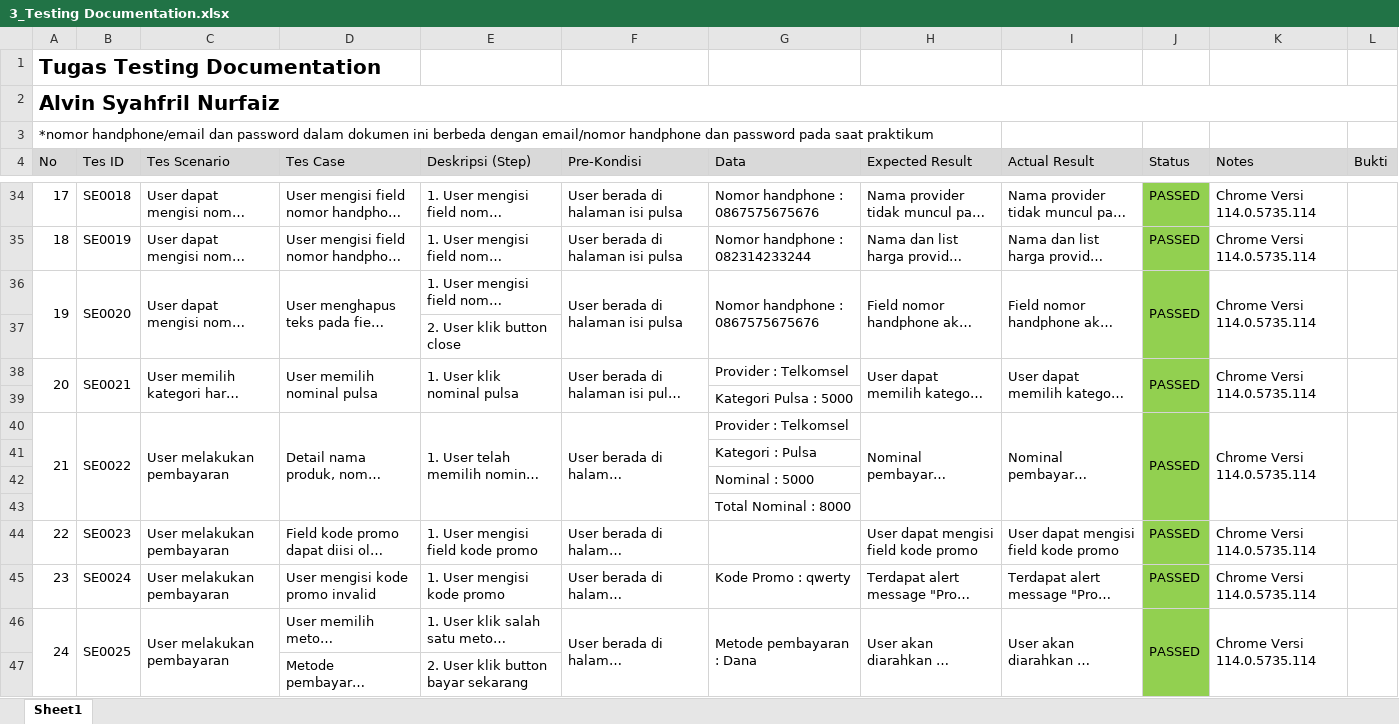
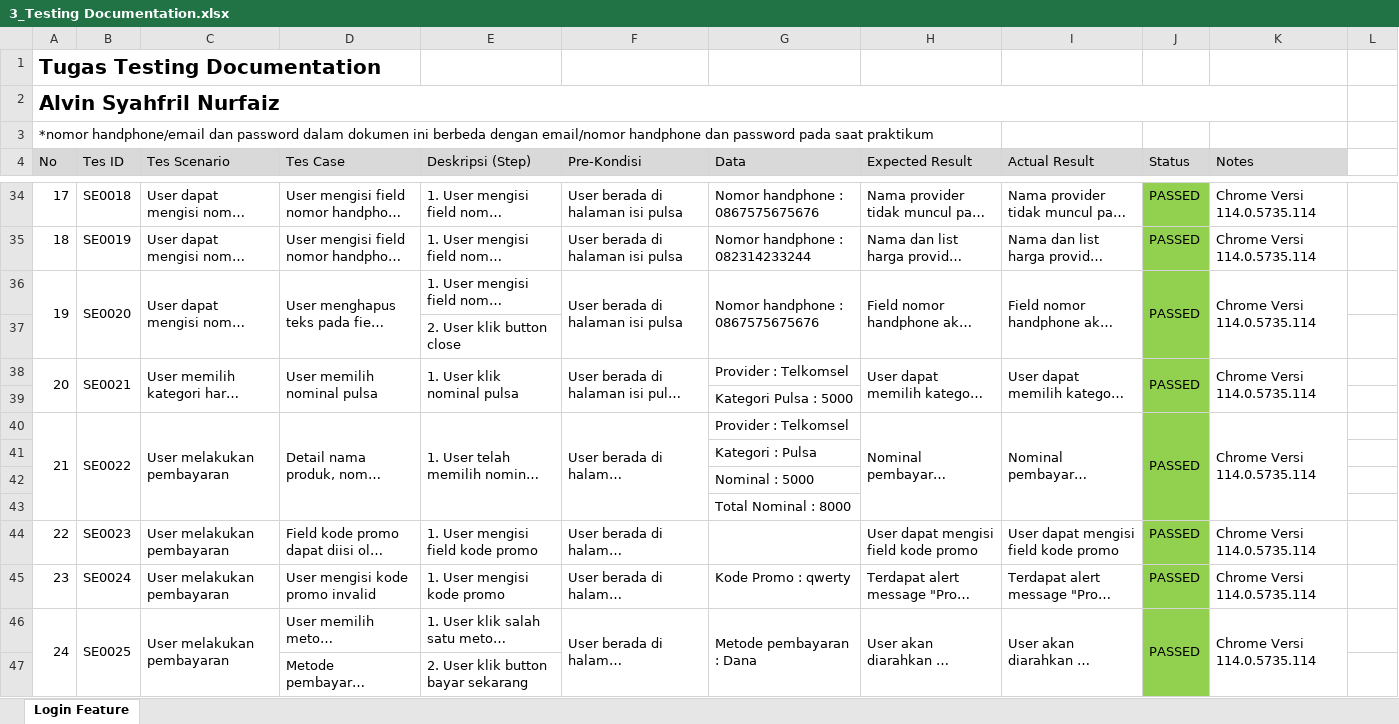
Before and after one commit to syahfrilalvin/qe_alvin-syahfril-nurfaiz, an Excel workbook: 3_Testing Documentation/Praktikum/3_Testing Documentation.xlsx, sheet Login Feature, drawn as a sheet; only a part is shown, gaps mark what is left out; long unchanged cells end in …; values as stored, in another font and other column widths than the file's, no borders; charts and pictures not drawn; the diff covers the shown part only; the diff names each change by its address in the sheet, - before the commit and + after, or states it on an @@ line.

```diff
--- a/3_Testing Documentation/Praktikum/3_Testing Documentation.xlsx (sheet Login Feature)
+++ b/3_Testing Documentation/Praktikum/3_Testing Documentation.xlsx (sheet Login Feature)
-sheet tab: Sheet1
+sheet tab: Login Feature
-A2:L2 merged
+A2:K2 merged
-L4: Bukti
+L4: (empty)
-L4 fill: #D9D9D9
+L4 fill: none
-L36:L37 merged
-L38:L39 merged
-L40:L43 merged
-L46:L47 merged
```
Also changed, not shown: merged cells elsewhere in this sheet, charts or pictures, 22 other files.
